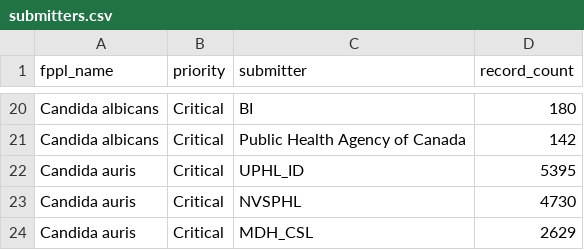
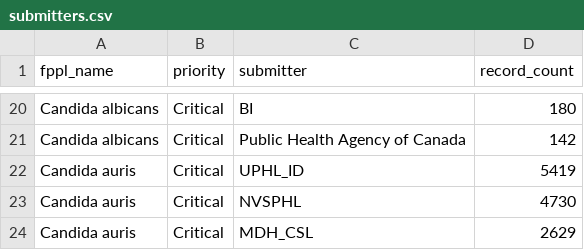
Before and after one commit to happykhan/fungiwatch, a CSV file: build/submitters.csv, drawn as a sheet; only a part is shown, gaps mark what is left out.

```diff
--- a/build/submitters.csv
+++ b/build/submitters.csv
@@ -21,3 +21,3 @@ Candida albicans,Critical,BI,180
 Candida albicans,Critical,Public Health Agency of Canada,142
-Candida auris,Critical,UPHL_ID,5395
+Candida auris,Critical,UPHL_ID,5419
 Candida auris,Critical,NVSPHL,4730
```
Also changed, not shown: build/host_categories.csv, build/submitter_categories.csv, 7 other files.
